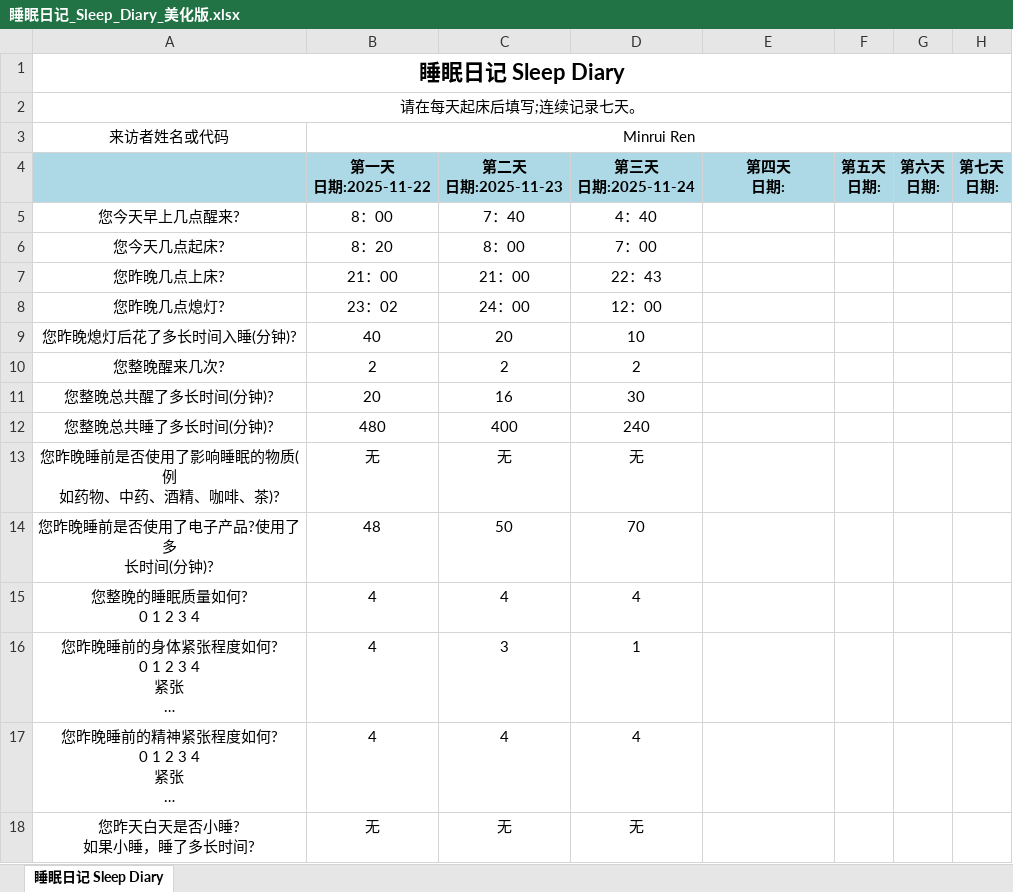
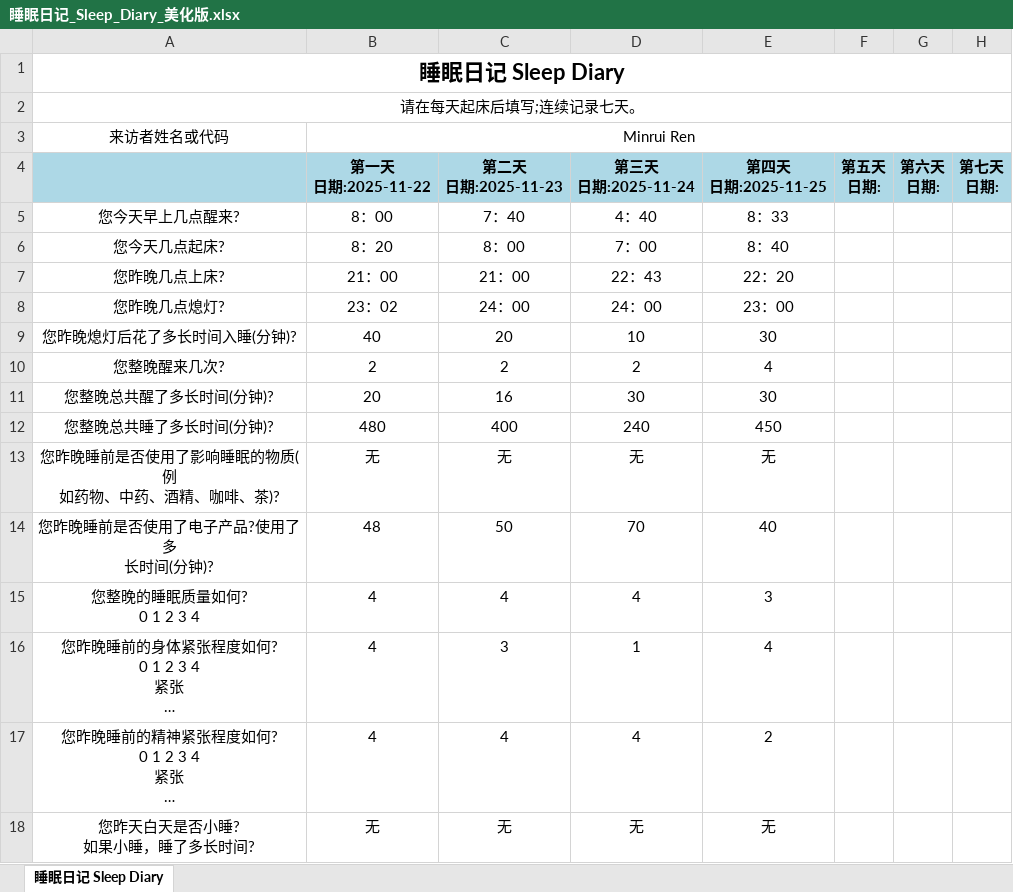
Before and after one commit to MinruiRen/My_like, an Excel workbook: 睡眠日记_Sleep_Diary_美化版.xlsx, sheet 睡眠日记 Sleep Diary, drawn as a sheet; long unchanged cells end in …; values as stored, in another font and other column widths than the file's, no borders; ↵ is a line break in a cell; the diff names each change by its address in the sheet, - before the commit and + after, or states it on an @@ line.

```diff
--- a/睡眠日记_Sleep_Diary_美化版.xlsx (sheet 睡眠日记 Sleep Diary)
+++ b/睡眠日记_Sleep_Diary_美化版.xlsx (sheet 睡眠日记 Sleep Diary)
-E4: 第四天 ↵ 日期:
+E4: 第四天 ↵ 日期:2025-11-25
-E5 (第四天 日期:2025-11-25): (empty)
+E5 (第四天 日期:2025-11-25): 8：33
-E6 (第四天 日期:2025-11-25): (empty)
+E6 (第四天 日期:2025-11-25): 8：40
-E7 (第四天 日期:2025-11-25): (empty)
+E7 (第四天 日期:2025-11-25): 22：20
-D8 (第三天 日期:2025-11-24): 12：00
+D8 (第三天 日期:2025-11-24): 24：00
-E8 (第四天 日期:2025-11-25): (empty)
+E8 (第四天 日期:2025-11-25): 23：00
-E9 (第四天 日期:2025-11-25): (empty)
+E9 (第四天 日期:2025-11-25): 30
-E10 (第四天 日期:2025-11-25): (empty)
+E10 (第四天 日期:2025-11-25): 4
-E11 (第四天 日期:2025-11-25): (empty)
+E11 (第四天 日期:2025-11-25): 30
-E12 (第四天 日期:2025-11-25): (empty)
+E12 (第四天 日期:2025-11-25): 450
-E13 (第四天 日期:2025-11-25): (empty)
+E13 (第四天 日期:2025-11-25): 无
-E14 (第四天 日期:2025-11-25): (empty)
+E14 (第四天 日期:2025-11-25): 40
-E15 (第四天 日期:2025-11-25): (empty)
+E15 (第四天 日期:2025-11-25): 3
-E16 (第四天 日期:2025-11-25): (empty)
+E16 (第四天 日期:2025-11-25): 4
-E17 (第四天 日期:2025-11-25): (empty)
+E17 (第四天 日期:2025-11-25): 2
-E18 (第四天 日期:2025-11-25): (empty)
+E18 (第四天 日期:2025-11-25): 无
```
Also changed, not shown: 1 other file.
